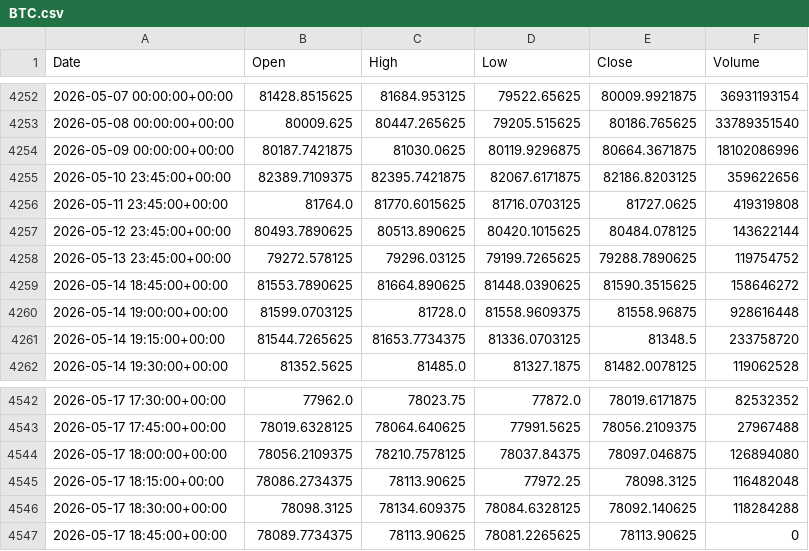
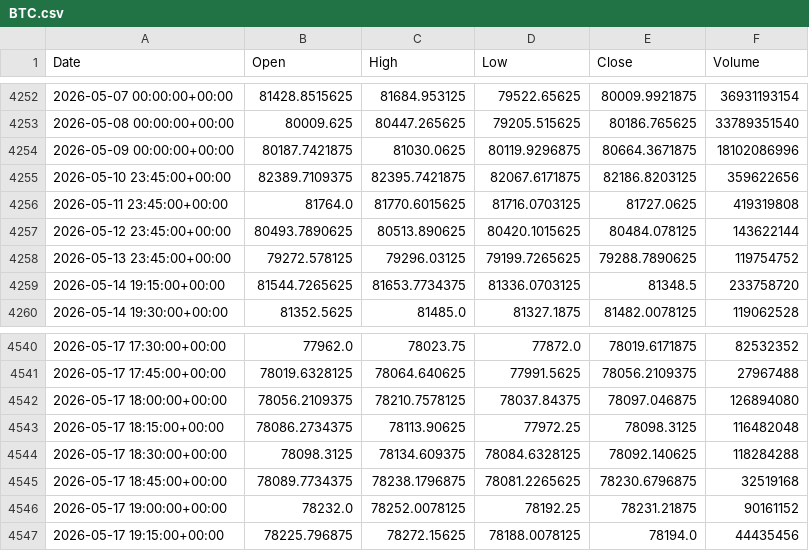
Before and after one commit to ericsutw/basic, a CSV file: data/currency/BTC.csv, drawn as a sheet; only a part is shown, gaps mark what is left out.

```diff
--- a/data/currency/BTC.csv
+++ b/data/currency/BTC.csv
@@ -4258,4 +4258,2 @@
 2026-05-13 23:45:00+00:00,79272.578125,79296.03125,79199.7265625,79288.7890625,119754752
-2026-05-14 18:45:00+00:00,81553.7890625,81664.890625,81448.0390625,81590.3515625,158646272
-2026-05-14 19:00:00+00:00,81599.0703125,81728.0,81558.9609375,81558.96875,928616448
 2026-05-14 19:15:00+00:00,81544.7265625,81653.7734375,81336.0703125,81348.5,233758720
@@ -4546,2 +4544,4 @@
 2026-05-17 18:30:00+00:00,78098.3125,78134.609375,78084.6328125,78092.140625,118284288
-2026-05-17 18:45:00+00:00,78089.7734375,78113.90625,78081.2265625,78113.90625,0
+2026-05-17 18:45:00+00:00,78089.7734375,78238.1796875,78081.2265625,78230.6796875,32519168
+2026-05-17 19:00:00+00:00,78232.0,78252.0078125,78192.25,78231.21875,90161152
+2026-05-17 19:15:00+00:00,78225.796875,78272.15625,78188.0078125,78194.0,44435456
```
Also changed, not shown: data/currency/IntlGold.csv, data/currency/USDTWD.csv, 1 other file.
